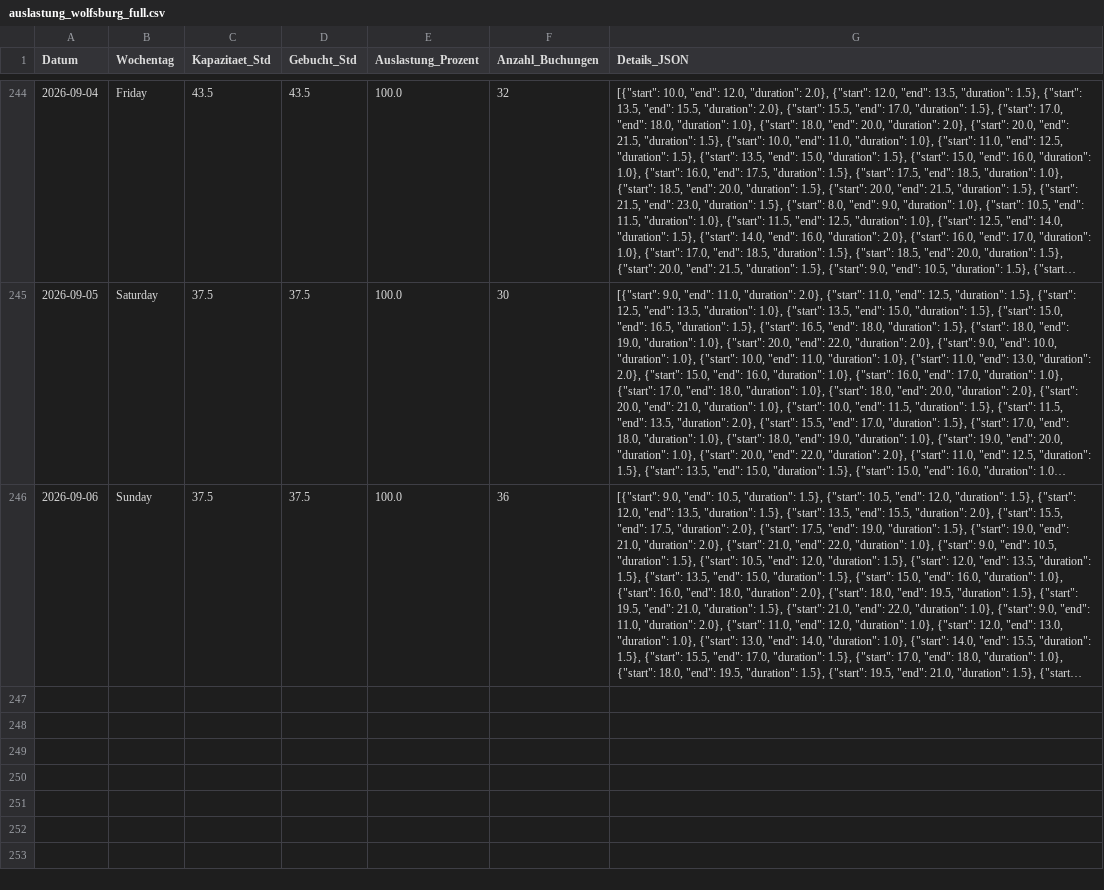
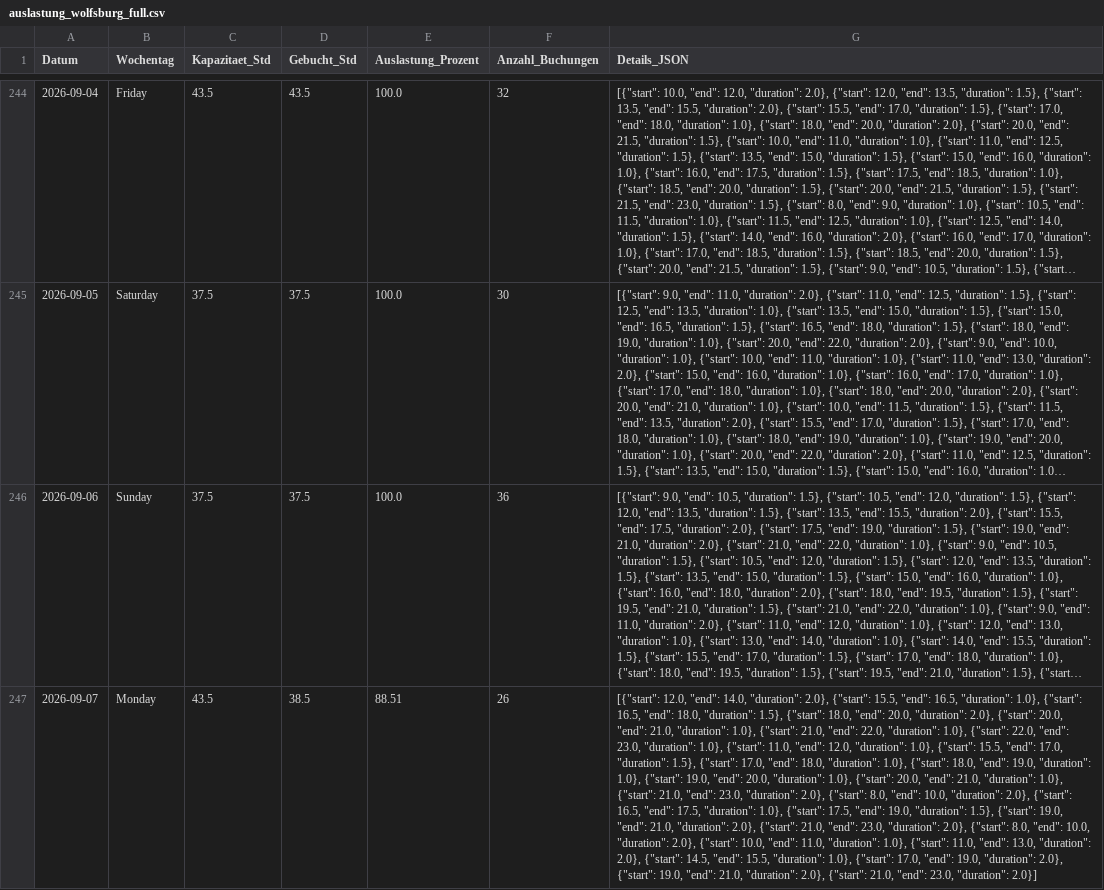
Before and after one commit to fidelioluc/cc_scrape, a CSV file: auslastung_wolfsburg_full.csv, drawn as a sheet; only a part is shown, gaps mark what is left out; long unchanged cells end in …; the diff names each change by its address in the sheet, - before the commit and + after, or states it on an @@ line.

```diff
--- a/auslastung_wolfsburg_full.csv
+++ b/auslastung_wolfsburg_full.csv
+row 247: 2026-09-07 | Monday | 43.5 | 38.5 | 88.51 | 26 | [{"start": 12.0, "end": 14.0, "duration": 2.0}, {"start": 15.5, "end": 16.5, "duration": 1.0}, {"start": 16.5, "end": 18.0, "duration": 1.5}, {"start": 18.0, "end": 20.0, "duration": 2.0}, {"start": 20.0, "end": 21.0, "duration": 1.0}, {"start": 21.0, "end": 22.0, "duration": 1.0}, {"start": 22.0, "end": 23.0, "duration": 1.0}, {"start": 11.0, "end": 12.0, "duration": 1.0}, {"start": 15.5, "end": 17.0, "duration": 1.5}, {"start": 17.0, "end": 18.0, "duration": 1.0}, {"start": 18.0, "end": 19.0, "duration": 1.0}, {"start": 19.0, "end": 20.0, "duration": 1.0}, {"start": 20.0, "end": 21.0, "duration": 1.0}, {"start": 21.0, "end": 23.0, "duration": 2.0}, {"start": 8.0, "end": 10.0, "duration": 2.0}, {"start": 16.5, "end": 17.5, "duration": 1.0}, {"start": 17.5, "end": 19.0, "duration": 1.5}, {"start": 19.0, "end": 21.0, "duration": 2.0}, {"start": 21.0, "end": 23.0, "duration": 2.0}, {"start": 8.0, "end": 10.0, "duration": 2.0}, {"start": 10.0, "end": 11.0, "duration": 1.0}, {"start": 11.0, "end": 13.0, "duration": 2.0}, {"start": 14.5, "end": 15.5, "duration": 1.0}, {"start": 17.0, "end": 19.0, "duration": 2.0}, {"start": 19.0, "end": 21.0, "duration": 2.0}, {"start": 21.0, "end": 23.0, "duration": 2.0}]
```
